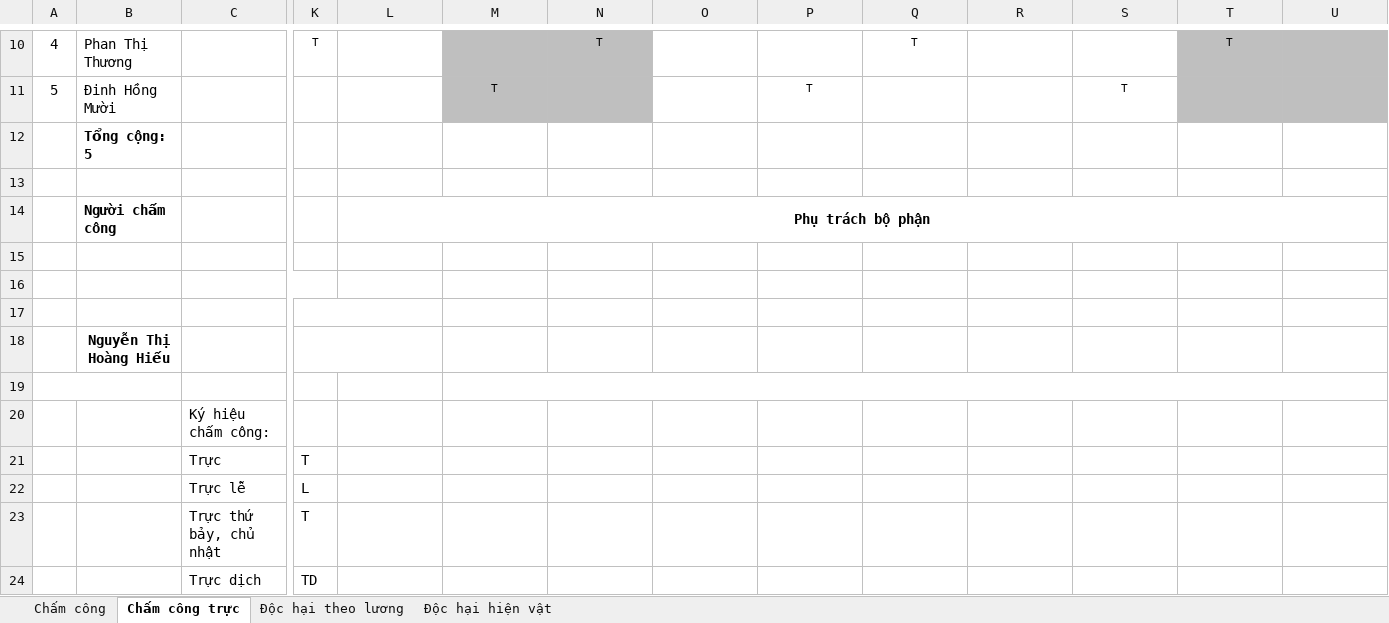
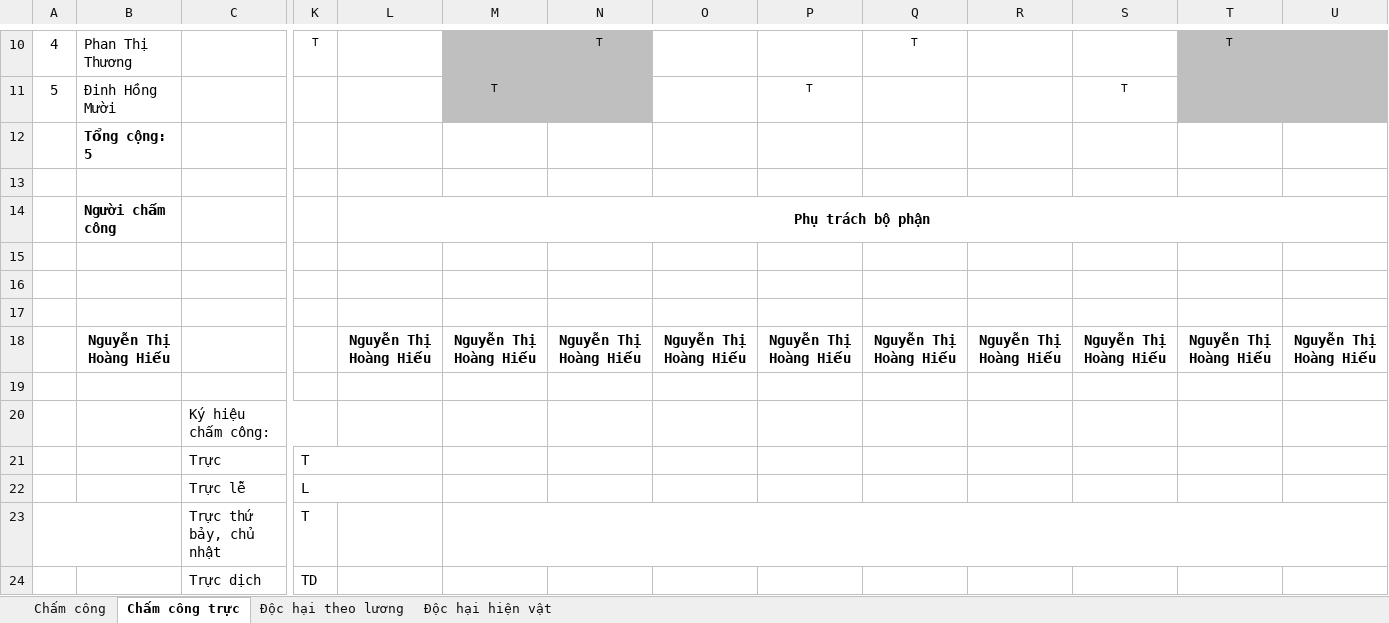
Before and after one commit to quoctri1802/tythaivan, an Excel workbook: Bao_cao_cham_cong_Thang_7_2026_TEST.xlsx, sheet Chấm công trực, drawn as a sheet; only a part is shown, gaps mark what is left out; values as stored, in another font and other column widths than the file's, no borders; removed rows and columns are numbered as before the commit, all else as after; rows hold the shown columns only; the diff names each change by its address in the sheet, - before the commit and + after, or states it on an @@ line.

```diff
--- a/Bao_cao_cham_cong_Thang_7_2026_TEST.xlsx (sheet Chấm công trực)
+++ b/Bao_cao_cham_cong_Thang_7_2026_TEST.xlsx (sheet Chấm công trực)
-C16:K16 merged
-K17:L17 merged
-row 18:  | Nguyễn Thị Hoàng Hiếu
+row 18:  | Nguyễn Thị Hoàng Hiếu |  |  | Nguyễn Thị Hoàng Hiếu | Nguyễn Thị Hoàng Hiếu | Nguyễn Thị Hoàng Hiếu | Nguyễn Thị Hoàng Hiếu | Nguyễn Thị Hoàng Hiếu | Nguyễn Thị Hoàng Hiếu | Nguyễn Thị Hoàng Hiếu | Nguyễn Thị Hoàng Hiếu | Nguyễn Thị Hoàng Hiếu | Nguyễn Thị Hoàng Hiếu
-A19:B19 merged
-M19:U19 merged
+C20:K20 merged
+K21:L21 merged
+K22:L22 merged
+A23:B23 merged
+M23:U23 merged
```
Also changed, not shown: sheet Chấm công, sheet Độc hại theo lương, sheet Độc hại hiện vật, 6 other files.
